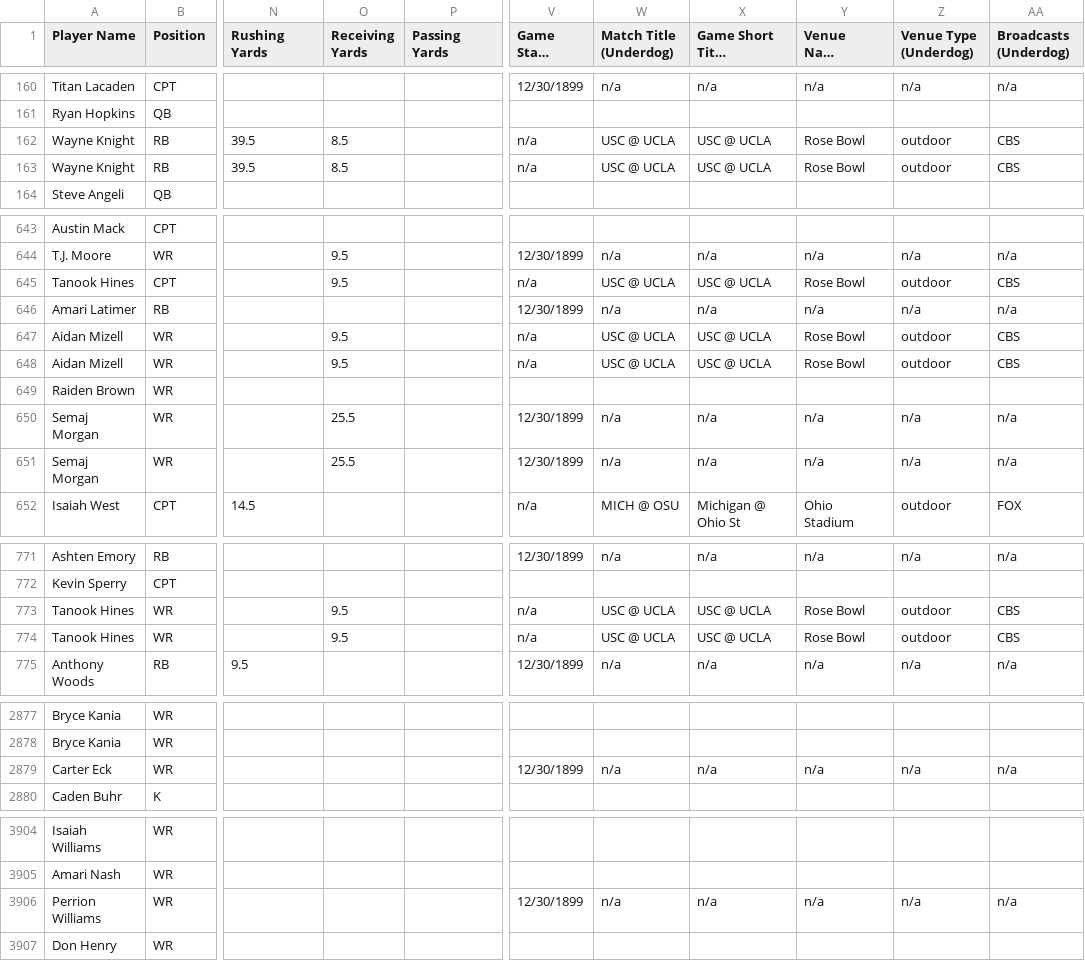
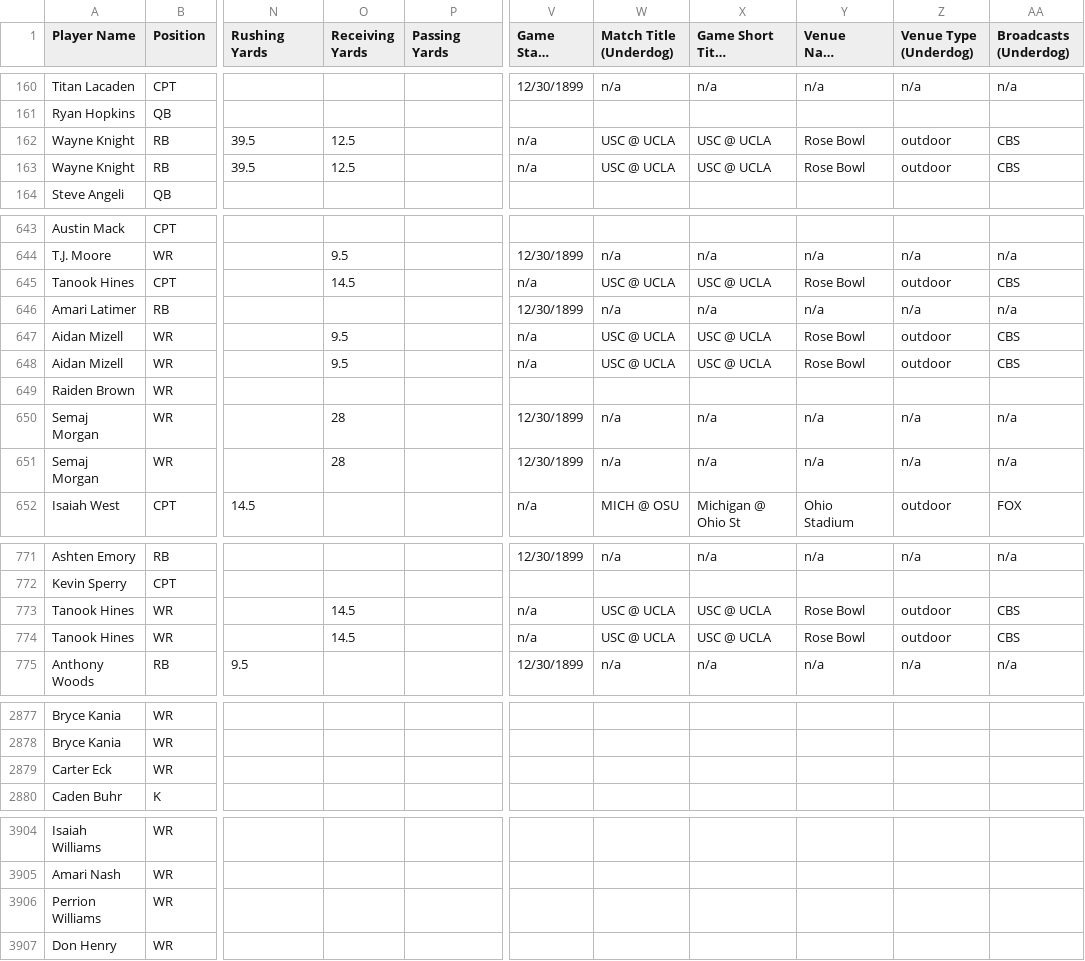
Before and after one commit to 925Sports/cfb-dfs-data, a CSV file: players.csv, drawn as a sheet; only a part is shown, gaps mark what is left out; long unchanged cells end in …; the diff covers the shown part only; the diff names each change by its address in the sheet, - before the commit and + after, or states it on an @@ line.

```diff
--- a/players.csv
+++ b/players.csv
-O162:O163 (Receiving Yards): 8.5
+O162:O163 (Receiving Yards): 12.5
-O645 (Receiving Yards): 9.5
+O645 (Receiving Yards): 14.5
-O650:O651 (Receiving Yards): 25.5
+O650:O651 (Receiving Yards): 28
-O773:O774 (Receiving Yards): 9.5
+O773:O774 (Receiving Yards): 14.5
-V2879 (Game Start Time): 12/30/1899
+V2879 (Game Start Time): (empty)
-W2879 (Match Title (Underdog)): n/a
+W2879 (Match Title (Underdog)): (empty)
-X2879 (Game Short Title (Underdog)): n/a
+X2879 (Game Short Title (Underdog)): (empty)
-Y2879 (Venue Name (Underdog)): n/a
+Y2879 (Venue Name (Underdog)): (empty)
-Z2879 (Venue Type (Underdog)): n/a
+Z2879 (Venue Type (Underdog)): (empty)
-AA2879 (Broadcasts (Underdog)): n/a
+AA2879 (Broadcasts (Underdog)): (empty)
-V3906 (Game Start Time): 12/30/1899
+V3906 (Game Start Time): (empty)
-W3906 (Match Title (Underdog)): n/a
+W3906 (Match Title (Underdog)): (empty)
-X3906 (Game Short Title (Underdog)): n/a
+X3906 (Game Short Title (Underdog)): (empty)
-Y3906 (Venue Name (Underdog)): n/a
+Y3906 (Venue Name (Underdog)): (empty)
-Z3906 (Venue Type (Underdog)): n/a
+Z3906 (Venue Type (Underdog)): (empty)
-AA3906 (Broadcasts (Underdog)): n/a
+AA3906 (Broadcasts (Underdog)): (empty)
```
Also changed, not shown: 39 edited cells elsewhere in this file, 1 other file.
